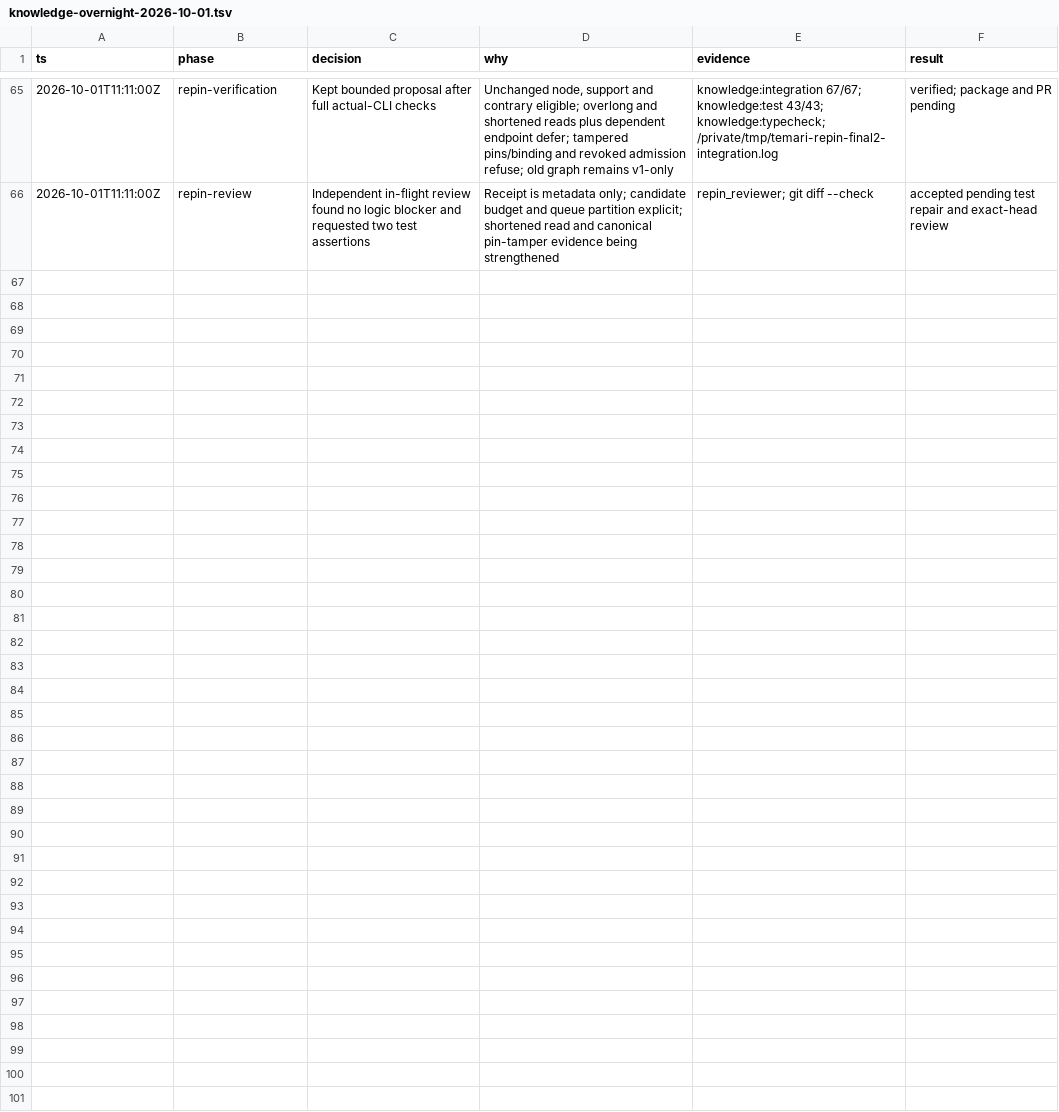
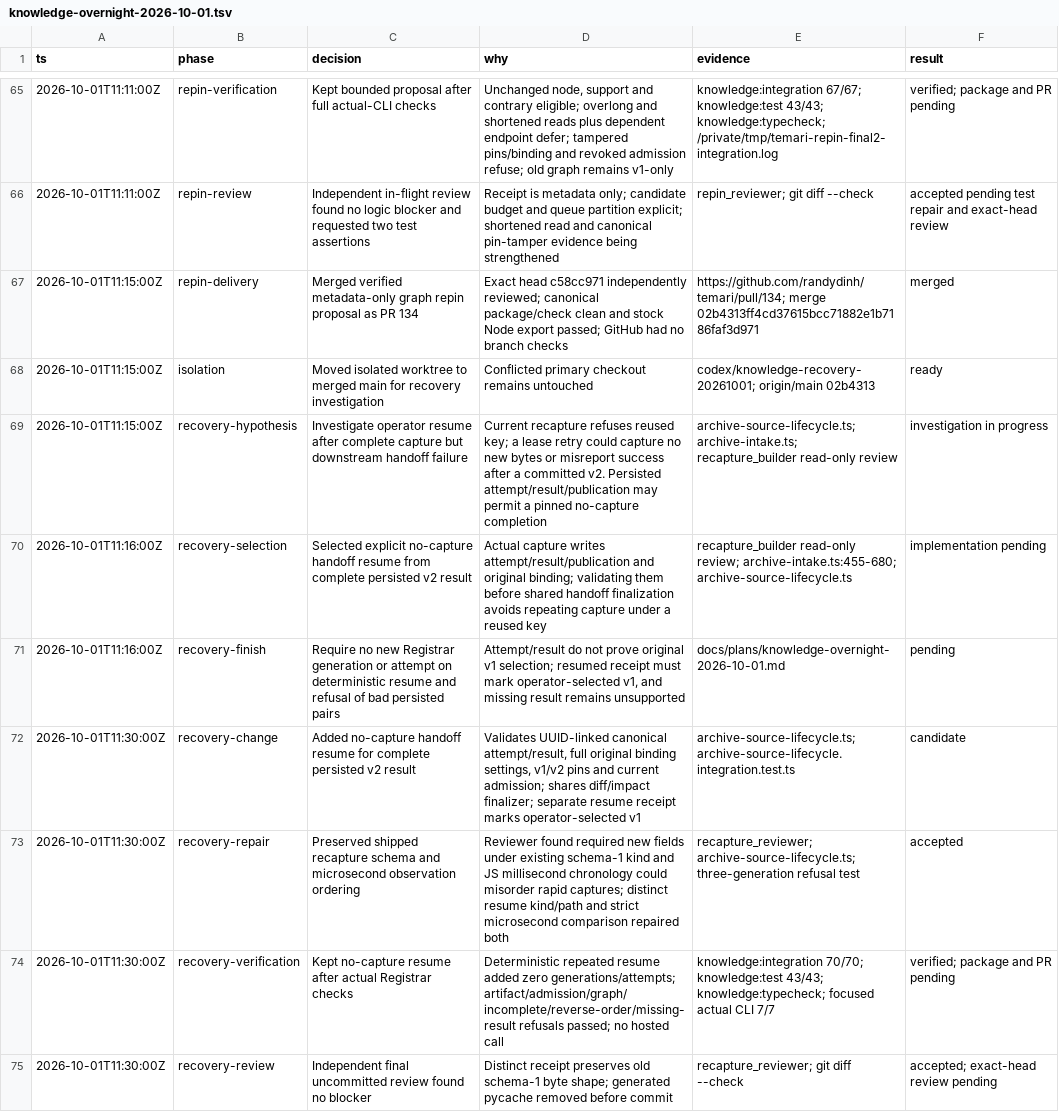
Before and after one commit to randydinh/temari, a TSV file: .audit/knowledge-overnight-2026-10-01.tsv, drawn as a sheet; only a part is shown, gaps mark what is left out; the diff names each change by its address in the sheet, - before the commit and + after, or states it on an @@ line.

Commit message:
Resume source handoff from persisted capture

```diff
--- a/.audit/knowledge-overnight-2026-10-01.tsv
+++ b/.audit/knowledge-overnight-2026-10-01.tsv
+row 67: 2026-10-01T11:15:00Z | repin-delivery | Merged verified metadata-only graph repin proposal as PR 134 | Exact head c58cc971 independently reviewed; canonical package/check clean and stock Node export passed; GitHub had no branch checks | https://github.com/randydinh/temari/pull/134; merge 02b4313ff4cd37615bcc71882e1b7186faf3d971 | merged
+row 68: 2026-10-01T11:15:00Z | isolation | Moved isolated worktree to merged main for recovery investigation | Conflicted primary checkout remains untouched | codex/knowledge-recovery-20261001; origin/main 02b4313 | ready
+row 69: 2026-10-01T11:15:00Z | recovery-hypothesis | Investigate operator resume after complete capture but downstream handoff failure | Current recapture refuses reused key; a lease retry could capture no new bytes or misreport success after a committed v2. Persisted attempt/result/publication may permit a pinned no-capture completion | archive-source-lifecycle.ts; archive-intake.ts; recapture_builder read-only review | investigation in progress
+row 70: 2026-10-01T11:16:00Z | recovery-selection | Selected explicit no-capture handoff resume from complete persisted v2 result | Actual capture writes attempt/result/publication and original binding; validating them before shared handoff finalization avoids repeating capture under a reused key | recapture_builder read-only review; archive-intake.ts:455-680; archive-source-lifecycle.ts | implementation pending
+row 71: 2026-10-01T11:16:00Z | recovery-finish | Require no new Registrar generation or attempt on deterministic resume and refusal of bad persisted pairs | Attempt/result do not prove original v1 selection; resumed receipt must mark operator-selected v1, and missing result remains unsupported | docs/plans/knowledge-overnight-2026-10-01.md | pending
+row 72: 2026-10-01T11:30:00Z | recovery-change | Added no-capture handoff resume for complete persisted v2 result | Validates UUID-linked canonical attempt/result, full original binding settings, v1/v2 pins and current admission; shares diff/impact finalizer; separate resume receipt marks operator-selected v1 | archive-source-lifecycle.ts; archive-source-lifecycle.integration.test.ts | candidate
+row 73: 2026-10-01T11:30:00Z | recovery-repair | Preserved shipped recapture schema and microsecond observation ordering | Reviewer found required new fields under existing schema-1 kind and JS millisecond chronology could misorder rapid captures; distinct resume kind/path and strict microsecond comparison repaired both | recapture_reviewer; archive-source-lifecycle.ts; three-generation refusal test | accepted
+row 74: 2026-10-01T11:30:00Z | recovery-verification | Kept no-capture resume after actual Registrar checks | Deterministic repeated resume added zero generations/attempts; artifact/admission/graph/incomplete/reverse-order/missing-result refusals passed; no hosted call | knowledge:integration 70/70; knowledge:test 43/43; knowledge:typecheck; focused actual CLI 7/7 | verified; package and PR pending
+row 75: 2026-10-01T11:30:00Z | recovery-review | Independent final uncommitted review found no blocker | Distinct receipt preserves old schema-1 byte shape; generated pycache removed before commit | recapture_reviewer; git diff --check | accepted; exact-head review pending
```
Also changed, not shown: 5 other files.
